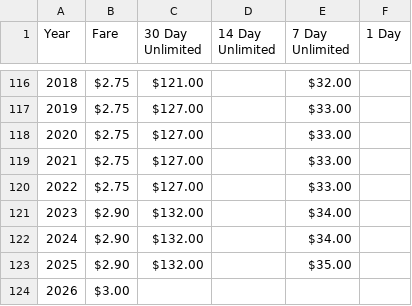
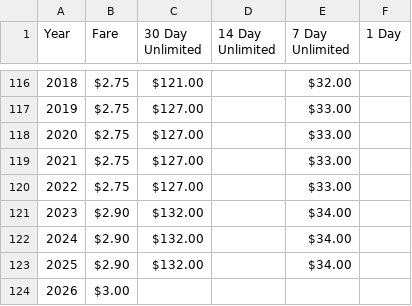
Before and after one commit to AlvaDave/MTA-Inflation-Project, a CSV file: MTA Raw Data.csv, drawn as a sheet; only a part is shown, gaps mark what is left out.

Commit message:
Update MTA Raw Data.csv

```diff
--- a/MTA Raw Data.csv
+++ b/MTA Raw Data.csv
@@ -122,3 +122,3 @@ Year,Fare,30 Day Unlimited ,14 Day Unlimited,7 Day Unlimited,1 Day
 2024,$2.90,$132.00,,$34.00,
-2025,$2.90,$132.00,,$35.00,
+2025,$2.90,$132.00,,$34.00,
 2026,$3.00,,,,
```
